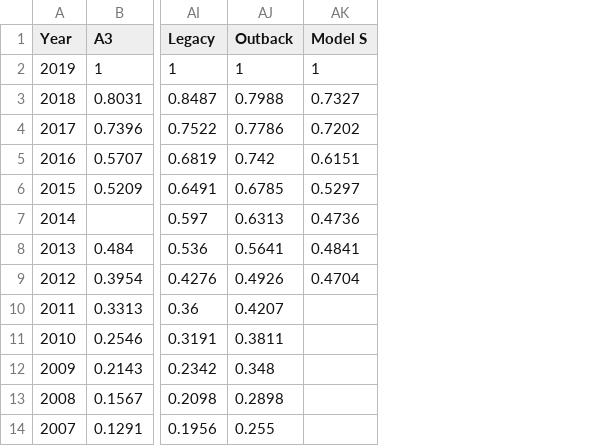
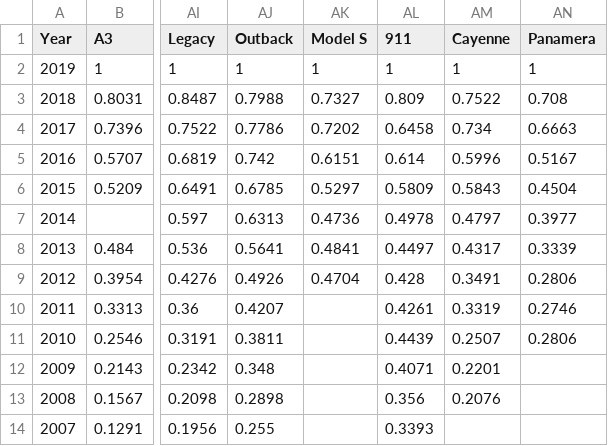
Before and after one commit to thieryjin/AutoViz, a CSV file: depreciation.csv, drawn as a sheet; only a part is shown, gaps mark what is left out; the diff names each change by its address in the sheet, - before the commit and + after, or states it on an @@ line.

Commit message:
Porsche

```diff
--- a/depreciation.csv
+++ b/depreciation.csv
+column AL (911), rows 2-14: 1 | 0.809 | 0.6458 | 0.614 | 0.5809 | 0.4978 | 0.4497 | 0.428 | 0.4261 | 0.4439 | 0.4071 | 0.356 | 0.3393
+column AM (Cayenne), rows 2-13: 1 | 0.7522 | 0.734 | 0.5996 | 0.5843 | 0.4797 | 0.4317 | 0.3491 | 0.3319 | 0.2507 | 0.2201 | 0.2076
+column AN (Panamera), rows 2-11: 1 | 0.708 | 0.6663 | 0.5167 | 0.4504 | 0.3977 | 0.3339 | 0.2806 | 0.2746 | 0.2806
```
